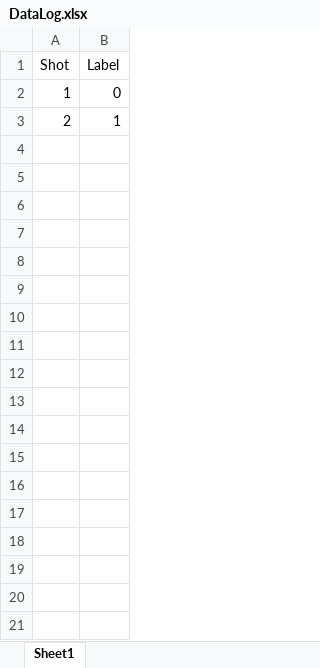
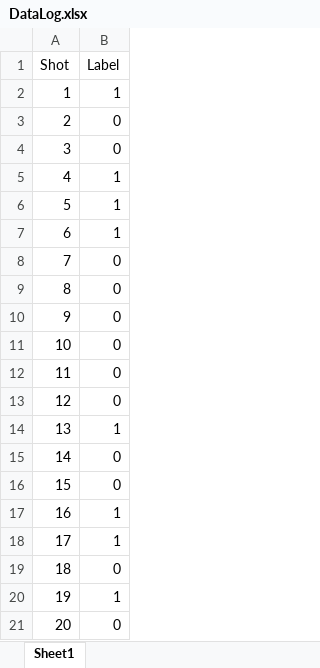
Before and after one commit to Javionsmith1/HRI-LABS-BBALL, an Excel workbook: HRI/Lab2_EMGInterfacing/FeatureData/DataLog.xlsx, sheet Sheet1, drawn as a sheet; values as stored, in another font and other column widths than the file's, no borders; the diff names each change by its address in the sheet, - before the commit and + after, or states it on an @@ line.

Commit message:
train and test data collection good

```diff
--- a/HRI/Lab2_EMGInterfacing/FeatureData/DataLog.xlsx (sheet Sheet1)
+++ b/HRI/Lab2_EMGInterfacing/FeatureData/DataLog.xlsx (sheet Sheet1)
-B2 (Label): 0
+B2 (Label): 1
-B3 (Label): 1
+B3 (Label): 0
+row 4: 3 | 0
+row 5: 4 | 1
+row 6: 5 | 1
+row 7: 6 | 1
+row 8: 7 | 0
+row 9: 8 | 0
+row 10: 9 | 0
+row 11: 10 | 0
+row 12: 11 | 0
+row 13: 12 | 0
+row 14: 13 | 1
+row 15: 14 | 0
+row 16: 15 | 0
+row 17: 16 | 1
+row 18: 17 | 1
+row 19: 18 | 0
+row 20: 19 | 1
+row 21: 20 | 0
```
Also changed, not shown: 47 other files.
